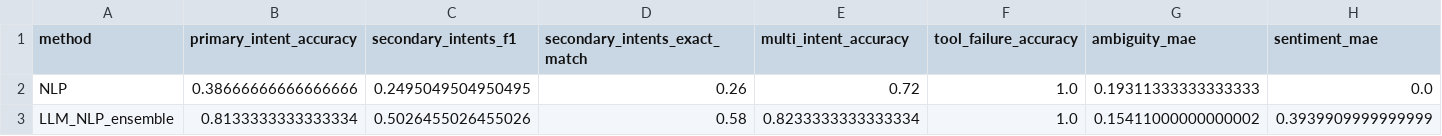
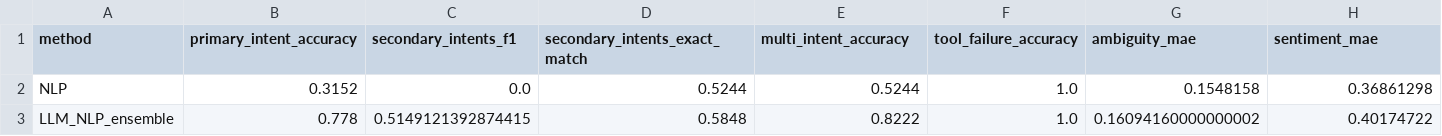
Before and after one commit to Manaswita06/mtech-voicebot-context-project, a CSV file: results/state_plots/state_metrics_table.csv, drawn as a sheet; only a part is shown; the diff names each change by its address in the sheet, - before the commit and + after, or states it on an @@ line.

```diff
--- a/results/state_plots/state_metrics_table.csv
+++ b/results/state_plots/state_metrics_table.csv
-B2 (primary_intent_accuracy): 0.38666666666666666
+B2 (primary_intent_accuracy): 0.3152
-C2 (secondary_intents_f1): 0.2495049504950495
+C2 (secondary_intents_f1): 0.0
-D2 (secondary_intents_exact_match): 0.26
+D2 (secondary_intents_exact_match): 0.5244
-E2 (multi_intent_accuracy): 0.72
+E2 (multi_intent_accuracy): 0.5244
-G2 (ambiguity_mae): 0.19311333333333333
+G2 (ambiguity_mae): 0.1548158
-H2 (sentiment_mae): 0.0
+H2 (sentiment_mae): 0.36861298
-B3 (primary_intent_accuracy): 0.8133333333333334
+B3 (primary_intent_accuracy): 0.778
-C3 (secondary_intents_f1): 0.5026455026455026
+C3 (secondary_intents_f1): 0.5149121392874415
-D3 (secondary_intents_exact_match): 0.58
+D3 (secondary_intents_exact_match): 0.5848
-E3 (multi_intent_accuracy): 0.8233333333333334
+E3 (multi_intent_accuracy): 0.8222
-G3 (ambiguity_mae): 0.15411000000000002
+G3 (ambiguity_mae): 0.16094160000000002
-H3 (sentiment_mae): 0.3939909999999999
+H3 (sentiment_mae): 0.40174722
```
Also changed, not shown: 12 other files.
